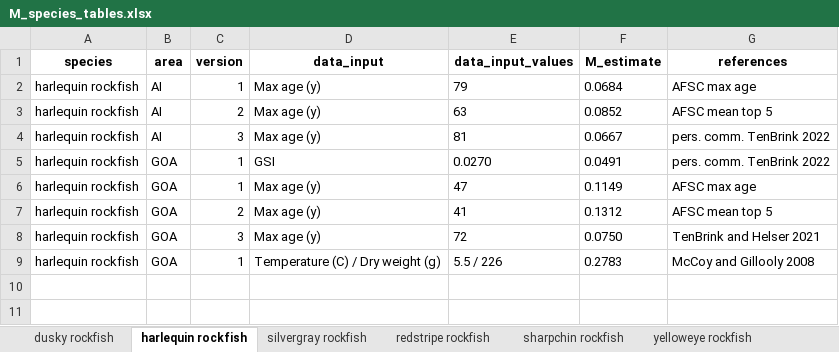
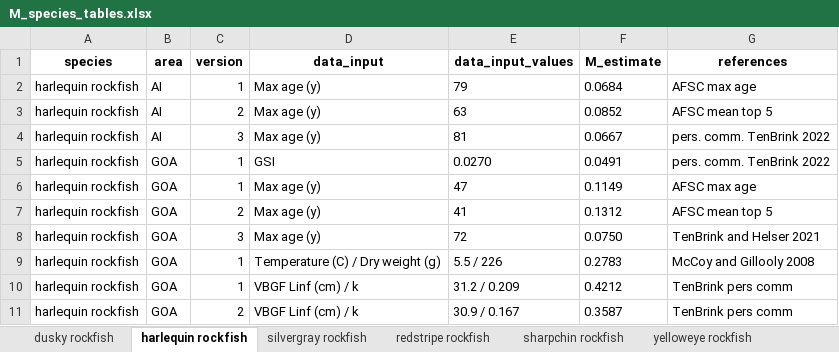
Before and after one commit to JaneSullivan-NOAA/rockfishM, an Excel workbook: results/2021/M_species_tables.xlsx, sheet harlequin rockfish, drawn as a sheet; values as stored, in another font and other column widths than the file's, no borders; the diff names each change by its address in the sheet, - before the commit and + after, or states it on an @@ line.

```diff
--- a/results/2021/M_species_tables.xlsx (sheet harlequin rockfish)
+++ b/results/2021/M_species_tables.xlsx (sheet harlequin rockfish)
+row 10: harlequin rockfish | GOA | 1 | VBGF Linf (cm) / k | 31.2 / 0.209 | 0.4212 | TenBrink pers comm
+row 11: harlequin rockfish | GOA | 2 | VBGF Linf (cm) / k | 30.9 / 0.167 | 0.3587 | TenBrink pers comm
```
Also changed, not shown: sheet rougheye rockfish, sheet rebs rockfish, results/2021/M_species_tables_full.xlsx, 7 other files.
